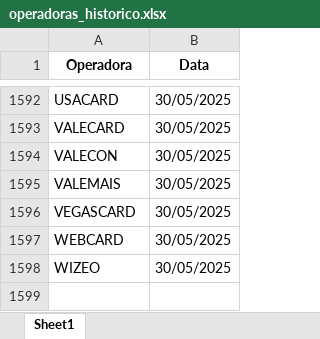
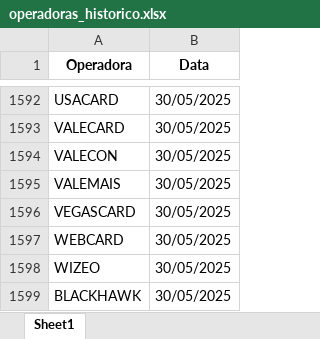
Before and after one commit to Alcir2012/Automation, an Excel workbook: operadoras_historico.xlsx, sheet Sheet1, drawn as a sheet; only a part is shown, gaps mark what is left out; values as stored, in another font and other column widths than the file's, no borders; the diff names each change by its address in the sheet, - before the commit and + after, or states it on an @@ line.

```diff
--- a/operadoras_historico.xlsx (sheet Sheet1)
+++ b/operadoras_historico.xlsx (sheet Sheet1)
+row 1599: BLACKHAWK | 30/05/2025
```
Also changed, not shown: media_arquivos_operadoras.xlsx, operadoras_sem_arquivos_hoje.xlsx, 3 other files.
